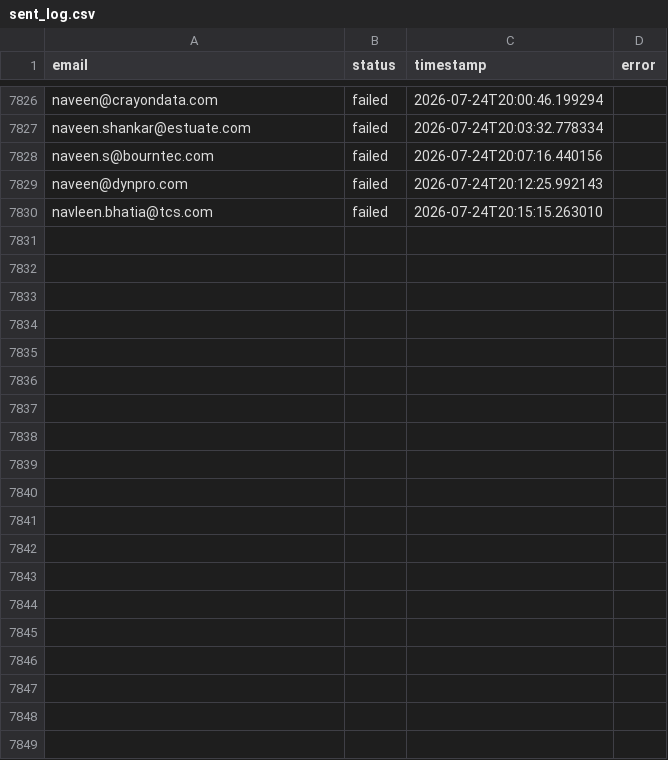
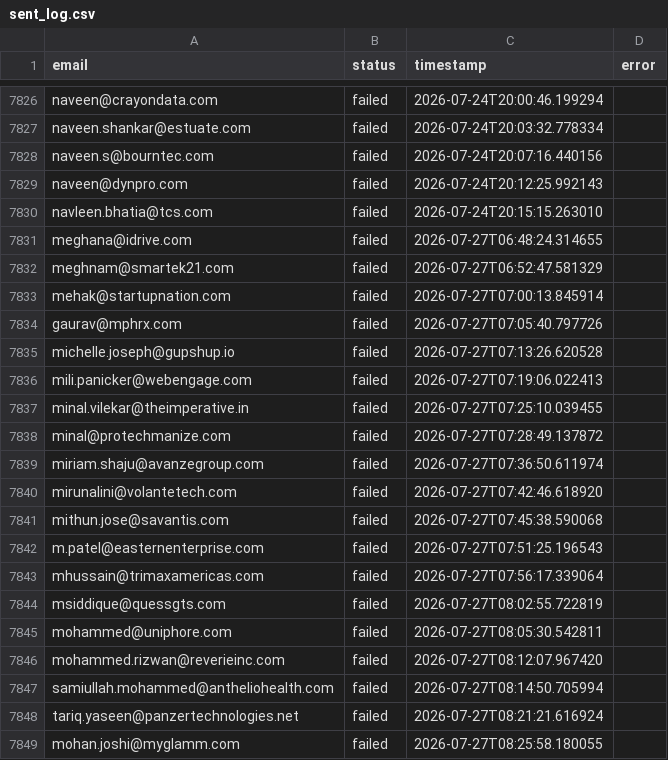
Before and after one commit to Manishagupta766/Email-Automation, a CSV file: sent_log.csv, drawn as a sheet; only a part is shown, gaps mark what is left out; the diff covers the shown part only; the diff names each change by its address in the sheet, - before the commit and + after, or states it on an @@ line.

```diff
--- a/sent_log.csv
+++ b/sent_log.csv
+row 7831: meghana@idrive.com | failed | 2026-07-27T06:48:24.314655
+row 7832: meghnam@smartek21.com | failed | 2026-07-27T06:52:47.581329
+row 7833: mehak@startupnation.com | failed | 2026-07-27T07:00:13.845914
+row 7834: gaurav@mphrx.com | failed | 2026-07-27T07:05:40.797726
+row 7835: michelle.joseph@gupshup.io | failed | 2026-07-27T07:13:26.620528
+row 7836: mili.panicker@webengage.com | failed | 2026-07-27T07:19:06.022413
+row 7837: minal.vilekar@theimperative.in | failed | 2026-07-27T07:25:10.039455
+row 7838: minal@protechmanize.com | failed | 2026-07-27T07:28:49.137872
+row 7839: miriam.shaju@avanzegroup.com | failed | 2026-07-27T07:36:50.611974
+row 7840: mirunalini@volantetech.com | failed | 2026-07-27T07:42:46.618920
+row 7841: mithun.jose@savantis.com | failed | 2026-07-27T07:45:38.590068
+row 7842: m.patel@easternenterprise.com | failed | 2026-07-27T07:51:25.196543
+row 7843: mhussain@trimaxamericas.com | failed | 2026-07-27T07:56:17.339064
+row 7844: msiddique@quessgts.com | failed | 2026-07-27T08:02:55.722819
+row 7845: mohammed@uniphore.com | failed | 2026-07-27T08:05:30.542811
+row 7846: mohammed.rizwan@reverieinc.com | failed | 2026-07-27T08:12:07.967420
+row 7847: samiullah.mohammed@antheliohealth.com | failed | 2026-07-27T08:14:50.705994
+row 7848: tariq.yaseen@panzertechnologies.net | failed | 2026-07-27T08:21:21.616924
+row 7849: mohan.joshi@myglamm.com | failed | 2026-07-27T08:25:58.180055
```
Also changed, not shown: 46 added rows elsewhere in this file.
